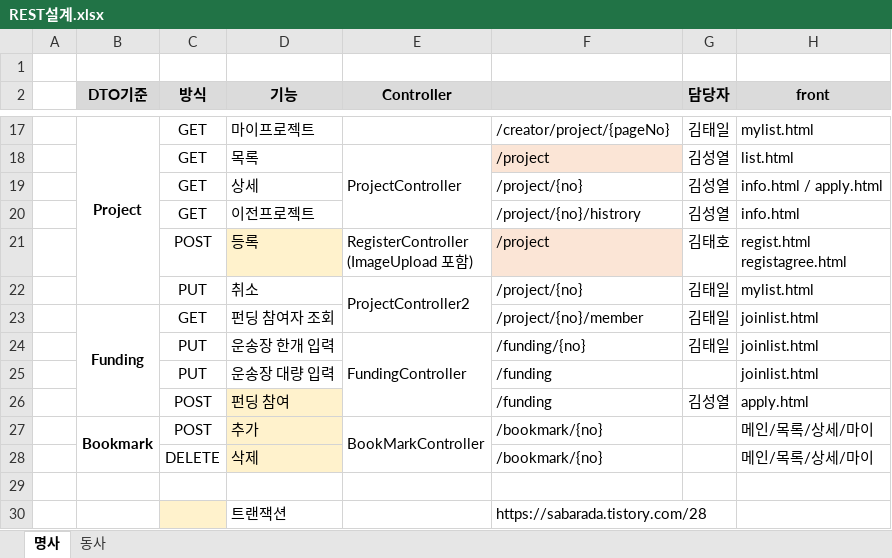
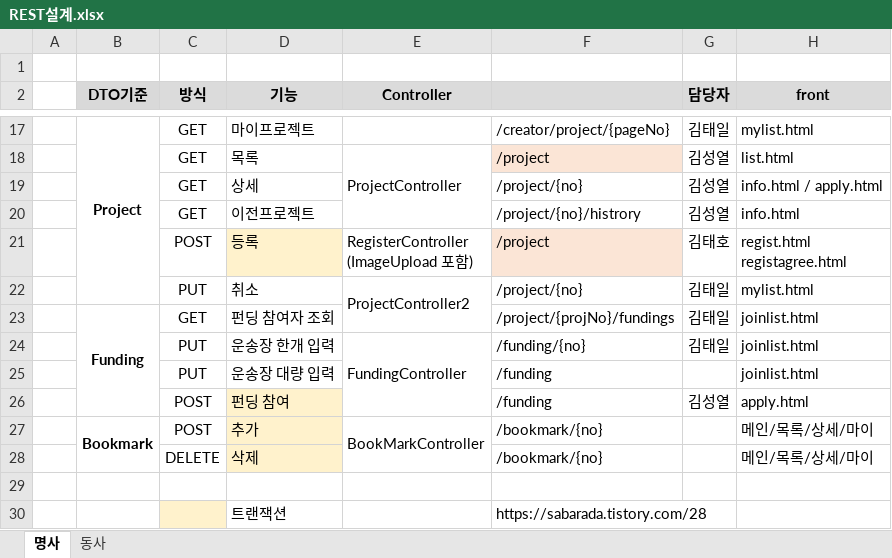
Before and after one commit to sjabber/KKFD, an Excel workbook: 공유폴더/REST설계.xlsx, sheet 명사, drawn as a sheet; only a part is shown, gaps mark what is left out; values as stored, in another font and other column widths than the file's, no borders; the diff names each change by its address in the sheet, - before the commit and + after, or states it on an @@ line.

```diff
--- a/공유폴더/REST설계.xlsx (sheet 명사)
+++ b/공유폴더/REST설계.xlsx (sheet 명사)
-F23: /project/{no}/member
+F23: /project/{projNo}/fundings
```
Also changed, not shown: 2 other files.
